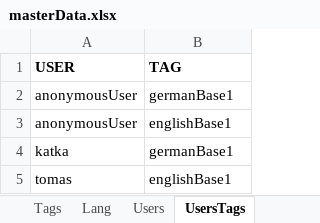
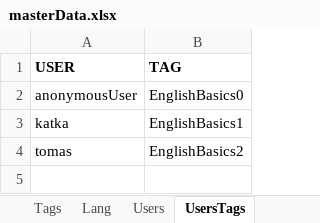
Before and after one commit to thubaty/wordt-teacher, an Excel workbook: wordteacher-dbmantain/src/main/resources/masterData.xlsx, sheet UsersTags, drawn as a sheet; values as stored, in another font and other column widths than the file's, no borders; removed rows and columns are numbered as before the commit, all else as after; the diff names each change by its address in the sheet, - before the commit and + after, or states it on an @@ line.

```diff
--- a/wordteacher-dbmantain/src/main/resources/masterData.xlsx (sheet UsersTags)
+++ b/wordteacher-dbmantain/src/main/resources/masterData.xlsx (sheet UsersTags)
-row 2: anonymousUser | germanBase1
-B2 (TAG): englishBase1
+B2 (TAG): EnglishBasics0
-B3 (TAG): germanBase1
+B3 (TAG): EnglishBasics1
-B4 (TAG): englishBase1
+B4 (TAG): EnglishBasics2
```
Also changed, not shown: sheet Words, sheet Tags, 8 other files.
